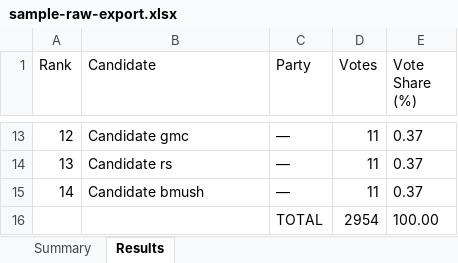
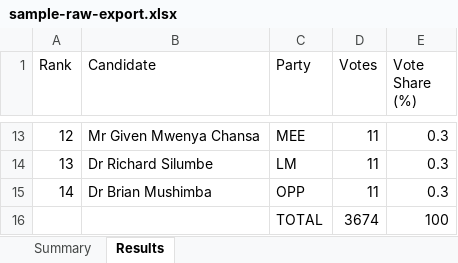
Before and after one commit to vincentkafula/Build-one-Zambia, an Excel workbook: tools/election-results-export/sample-raw-export.xlsx, sheet Results, drawn as a sheet; only a part is shown, gaps mark what is left out; values as stored, in another font and other column widths than the file's, no borders; removed rows and columns are numbered as before the commit, all else as after; the diff covers the shown part only; the diff names each change by its address in the sheet, - before the commit and + after, or states it on an @@ line.

```diff
--- a/tools/election-results-export/sample-raw-export.xlsx (sheet Results)
+++ b/tools/election-results-export/sample-raw-export.xlsx (sheet Results)
-B13 (Candidate): Candidate gmc
+B13 (Candidate): Mr Given Mwenya Chansa
-C13 (Party): —
+C13 (Party): MEE
-E13:E15 (Vote Share (%)): 0.37
+E13:E15 (Vote Share (%)): 0.3
-B14 (Candidate): Candidate rs
+B14 (Candidate): Dr Richard Silumbe
-C14 (Party): —
+C14 (Party): LM
-B15 (Candidate): Candidate bmush
+B15 (Candidate): Dr Brian Mushimba
-C15 (Party): —
+C15 (Party): OPP
-row 16:  |  | TOTAL | 2954 | 100.00
+row 16:  |  | TOTAL | 3674 | 100
```
Also changed, not shown: 35 edited cells elsewhere in this sheet, sheet Summary, tools/election-results-export/sample-output-formatted.xlsx, 3 other files.
